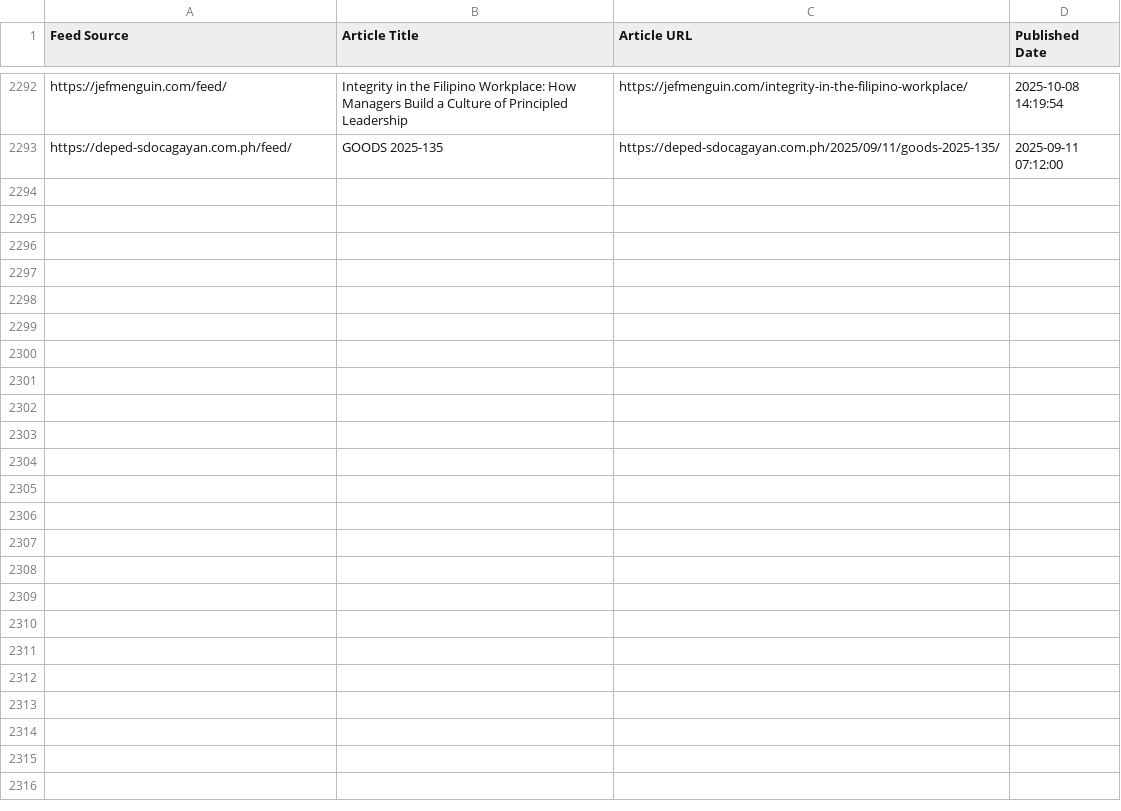
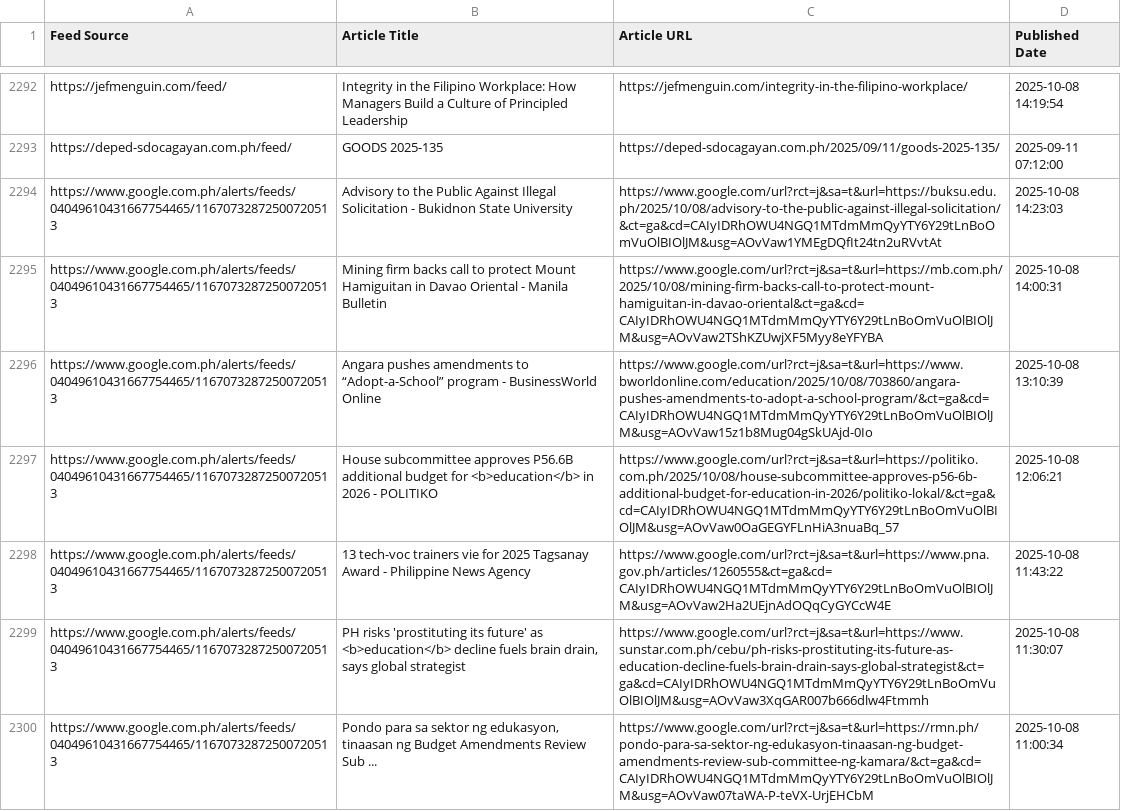
Before and after one commit to mabagarlene/bettermark, a CSV file: all_detected_feeds.csv, drawn as a sheet; only a part is shown, gaps mark what is left out; the diff names each change by its address in the sheet, - before the commit and + after, or states it on an @@ line.

Commit message:
Update feed data - 2025-10-08 14:33:30 UTC

```diff
--- a/all_detected_feeds.csv
+++ b/all_detected_feeds.csv
+row 2294: https://www.google.com.ph/alerts/feeds/04049610431667754465/11670732872500720513 | Advisory to the Public Against Illegal Solicitation - Bukidnon State University | https://www.google.com/url?rct=j&sa=t&url=https://buksu.edu.ph/2025/10/08/advisory-to-the-public-against-illegal-solicitation/&ct=ga&cd=CAIyIDRhOWU4NGQ1MTdmMmQyYTY6Y29tLnBoOmVuOlBIOlJM&usg=AOvVaw1YMEgDQfIt24tn2uRVvtAt | 2025-10-08 14:23:03
+row 2295: https://www.google.com.ph/alerts/feeds/04049610431667754465/11670732872500720513 | Mining firm backs call to protect Mount Hamiguitan in Davao Oriental - Manila Bulletin | https://www.google.com/url?rct=j&sa=t&url=https://mb.com.ph/2025/10/08/mining-firm-backs-call-to-protect-mount-hamiguitan-in-davao-oriental&ct=ga&cd=CAIyIDRhOWU4NGQ1MTdmMmQyYTY6Y29tLnBoOmVuOlBIOlJM&usg=AOvVaw2TShKZUwjXF5Myy8eYFYBA | 2025-10-08 14:00:31
+row 2296: https://www.google.com.ph/alerts/feeds/04049610431667754465/11670732872500720513 | Angara pushes amendments to “Adopt-a-School” program - BusinessWorld Online | https://www.google.com/url?rct=j&sa=t&url=https://www.bworldonline.com/education/2025/10/08/703860/angara-pushes-amendments-to-adopt-a-school-program/&ct=ga&cd=CAIyIDRhOWU4NGQ1MTdmMmQyYTY6Y29tLnBoOmVuOlBIOlJM&usg=AOvVaw15z1b8Mug04gSkUAjd-0Io | 2025-10-08 13:10:39
+row 2297: https://www.google.com.ph/alerts/feeds/04049610431667754465/11670732872500720513 | House subcommittee approves P56.6B additional budget for <b>education</b> in 2026 - POLITIKO | https://www.google.com/url?rct=j&sa=t&url=https://politiko.com.ph/2025/10/08/house-subcommittee-approves-p56-6b-additional-budget-for-education-in-2026/politiko-lokal/&ct=ga&cd=CAIyIDRhOWU4NGQ1MTdmMmQyYTY6Y29tLnBoOmVuOlBIOlJM&usg=AOvVaw0OaGEGYFLnHiA3nuaBq_57 | 2025-10-08 12:06:21
+row 2298: https://www.google.com.ph/alerts/feeds/04049610431667754465/11670732872500720513 | 13 tech-voc trainers vie for 2025 Tagsanay Award - Philippine News Agency | https://www.google.com/url?rct=j&sa=t&url=https://www.pna.gov.ph/articles/1260555&ct=ga&cd=CAIyIDRhOWU4NGQ1MTdmMmQyYTY6Y29tLnBoOmVuOlBIOlJM&usg=AOvVaw2Ha2UEjnAdOQqCyGYCcW4E | 2025-10-08 11:43:22
+row 2299: https://www.google.com.ph/alerts/feeds/04049610431667754465/11670732872500720513 | PH risks 'prostituting its future' as <b>education</b> decline fuels brain drain, says global strategist | https://www.google.com/url?rct=j&sa=t&url=https://www.sunstar.com.ph/cebu/ph-risks-prostituting-its-future-as-education-decline-fuels-brain-drain-says-global-strategist&ct=ga&cd=CAIyIDRhOWU4NGQ1MTdmMmQyYTY6Y29tLnBoOmVuOlBIOlJM&usg=AOvVaw3XqGAR007b666dlw4Ftmmh | 2025-10-08 11:30:07
+row 2300: https://www.google.com.ph/alerts/feeds/04049610431667754465/11670732872500720513 | Pondo para sa sektor ng edukasyon, tinaasan ng Budget Amendments Review Sub ... | https://www.google.com/url?rct=j&sa=t&url=https://rmn.ph/pondo-para-sa-sektor-ng-edukasyon-tinaasan-ng-budget-amendments-review-sub-committee-ng-kamara/&ct=ga&cd=CAIyIDRhOWU4NGQ1MTdmMmQyYTY6Y29tLnBoOmVuOlBIOlJM&usg=AOvVaw07taWA-P-teVX-UrjEHCbM | 2025-10-08 11:00:34
```
